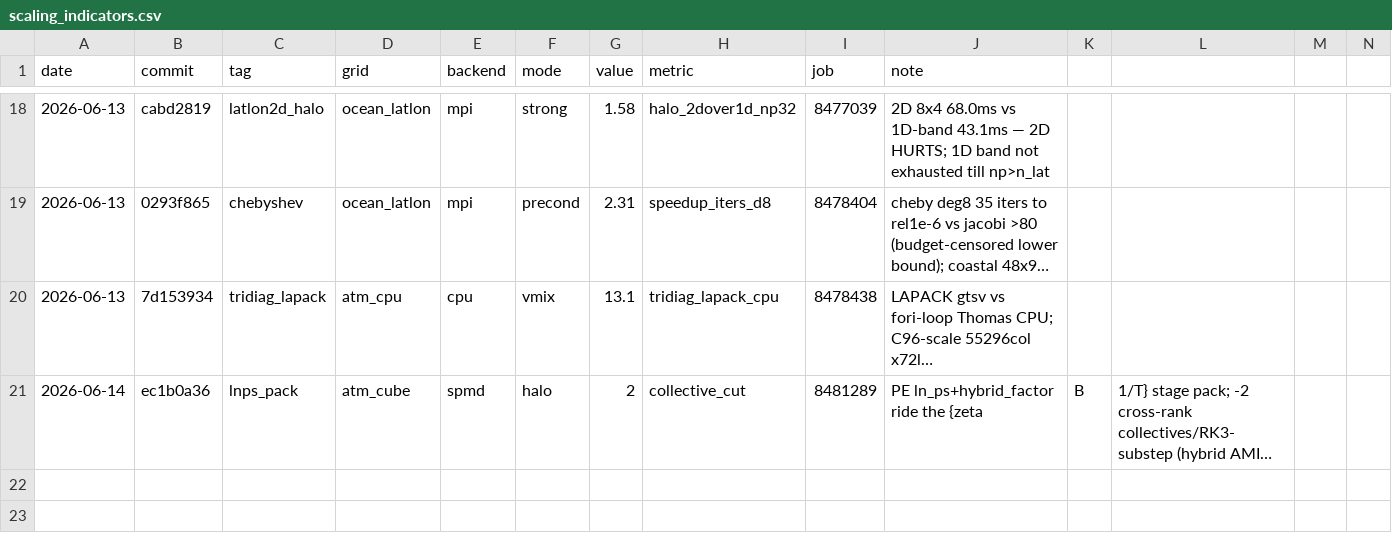
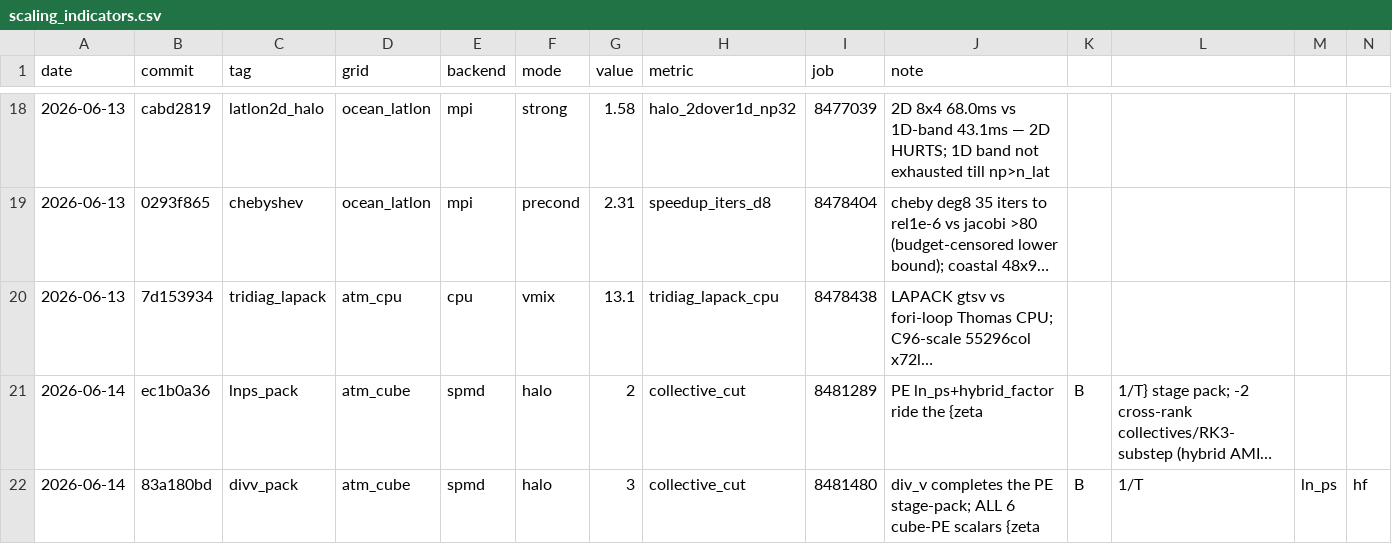
Before and after one commit to climate-federation/legoESM, a CSV file: docs/scaling/scaling_indicators.csv, drawn as a sheet; only a part is shown, gaps mark what is left out; long unchanged cells end in …; rows hold the shown columns only; the diff names each change by its address in the sheet, - before the commit and + after, or states it on an @@ line.

```diff
--- a/docs/scaling/scaling_indicators.csv
+++ b/docs/scaling/scaling_indicators.csv
+row 22: 2026-06-14 | 83a180bd | divv_pack | atm_cube | spmd | halo | 3 | collective_cut | 8481480 | div_v completes the PE stage-pack; ALL 6 cube-PE scalars {zeta | B | 1/T | ln_ps | hf
```
